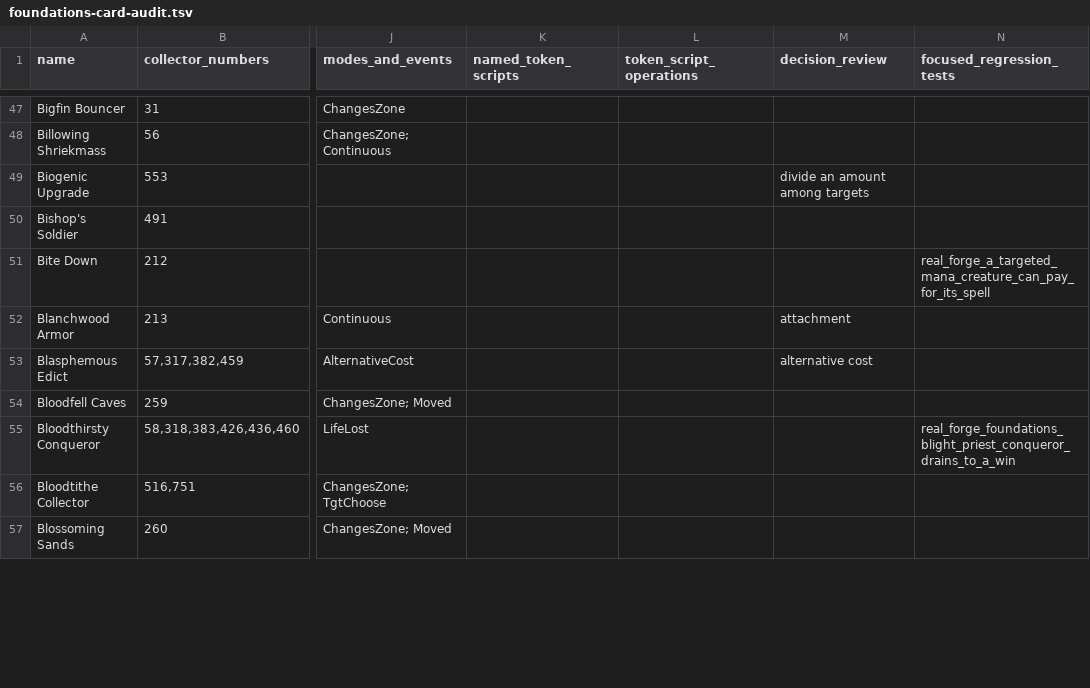
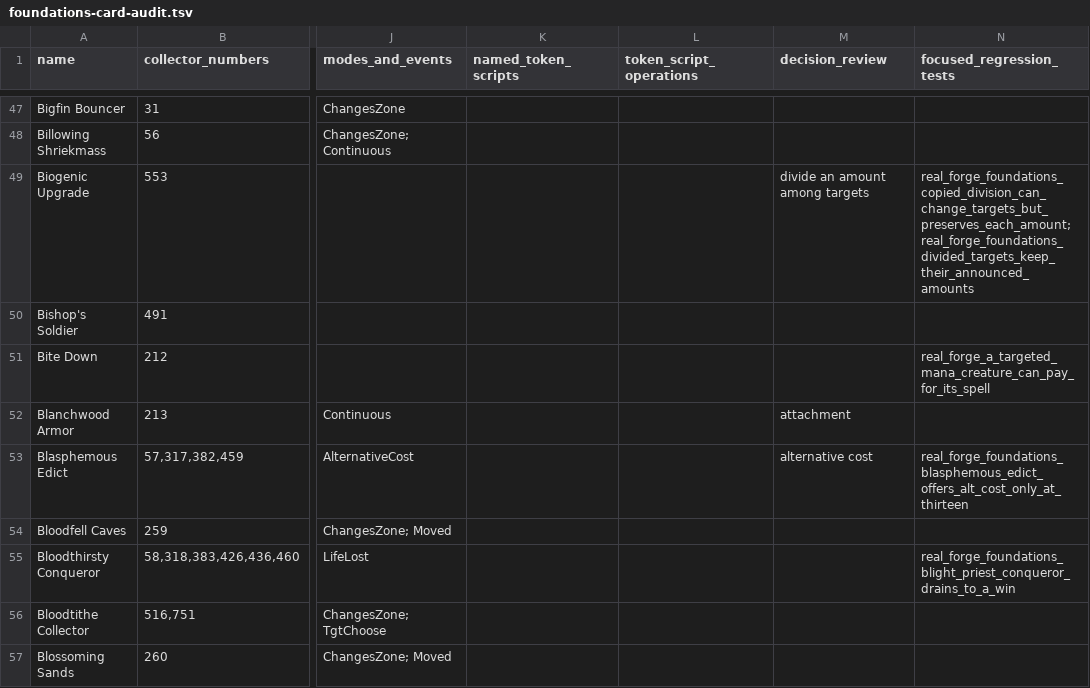
Before and after one commit to yAnn1ck-B/arcane-fold, a TSV file: docs/foundations-card-audit.tsv, drawn as a sheet; only a part is shown, gaps mark what is left out; the diff covers the shown part only; the diff names each change by its address in the sheet, - before the commit and + after, or states it on an @@ line.

Commit message:
Resolve Foundations gameplay choices and verify set-wide activations

```diff
--- a/docs/foundations-card-audit.tsv
+++ b/docs/foundations-card-audit.tsv
-N49 (focused_regression_tests): (empty)
+N49 (focused_regression_tests): real_forge_foundations_copied_division_can_change_targets_but_preserves_each_amount; real_forge_foundations_divided_targets_keep_their_announced_amounts
-N53 (focused_regression_tests): (empty)
+N53 (focused_regression_tests): real_forge_foundations_blasphemous_edict_offers_alt_cost_only_at_thirteen
```
Also changed, not shown: 33 edited cells elsewhere in this file, docs/foundations-first-play.tsv, 27 other files.
